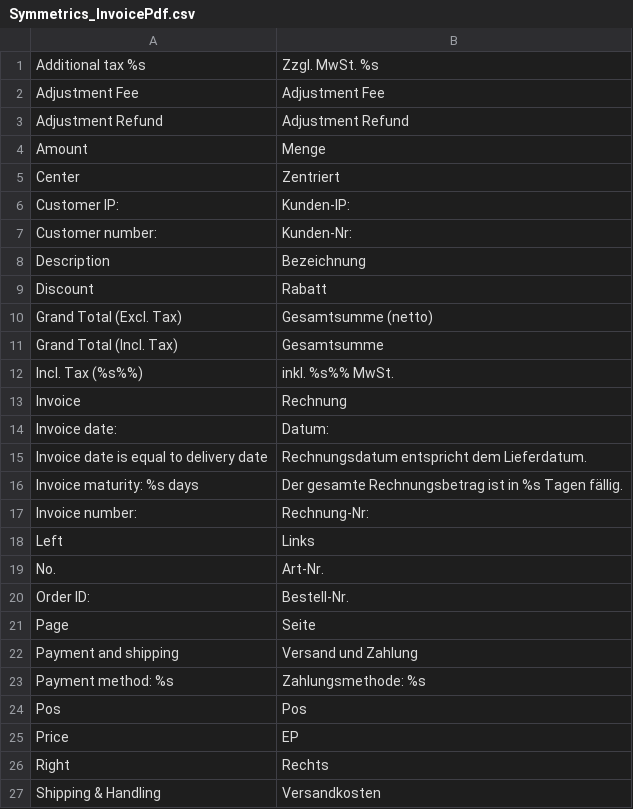
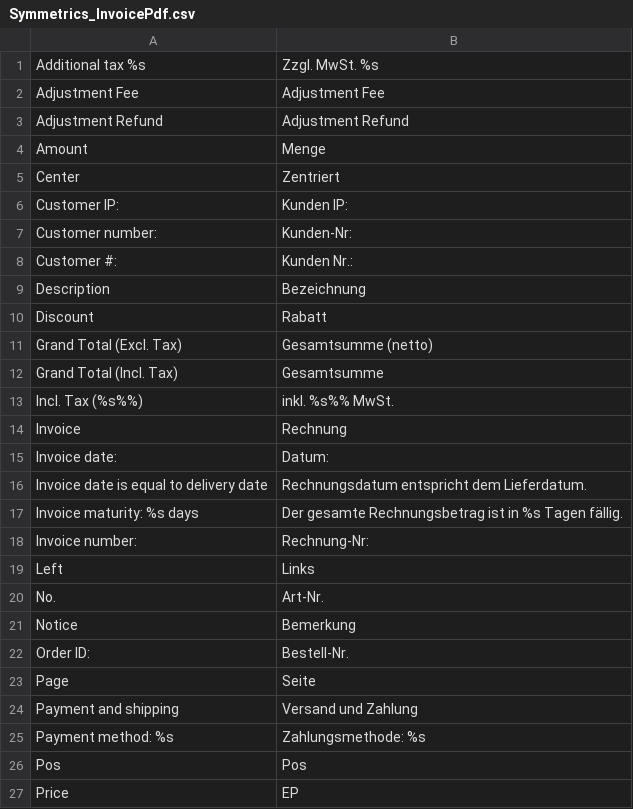
Before and after one commit to symmetrics/mrg_invoicepdf, a CSV file: build/app/locale/de_DE/Symmetrics_InvoicePdf.csv, drawn as a sheet; only a part is shown; the shorter side is filled out with more unchanged rows.

```diff
--- a/build/app/locale/de_DE/Symmetrics_InvoicePdf.csv
+++ b/build/app/locale/de_DE/Symmetrics_InvoicePdf.csv
@@ -5,4 +5,5 @@
 "Center","Zentriert"
-"Customer IP:","Kunden-IP:"
+"Customer IP:","Kunden IP:"
 "Customer number:","Kunden-Nr:"
+"Customer #:","Kunden Nr.:"
 "Description","Bezeichnung"
@@ -19,2 +20,3 @@
 "No.","Art-Nr."
+"Notice","Bemerkung"
 "Order ID:","Bestell-Nr."
```
Also changed, not shown: 6 other files.
